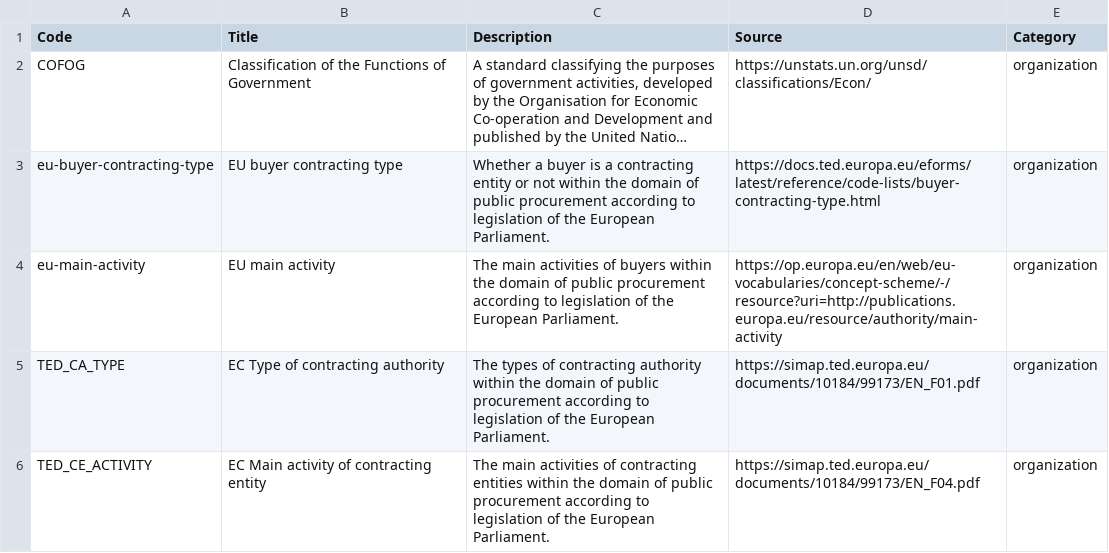
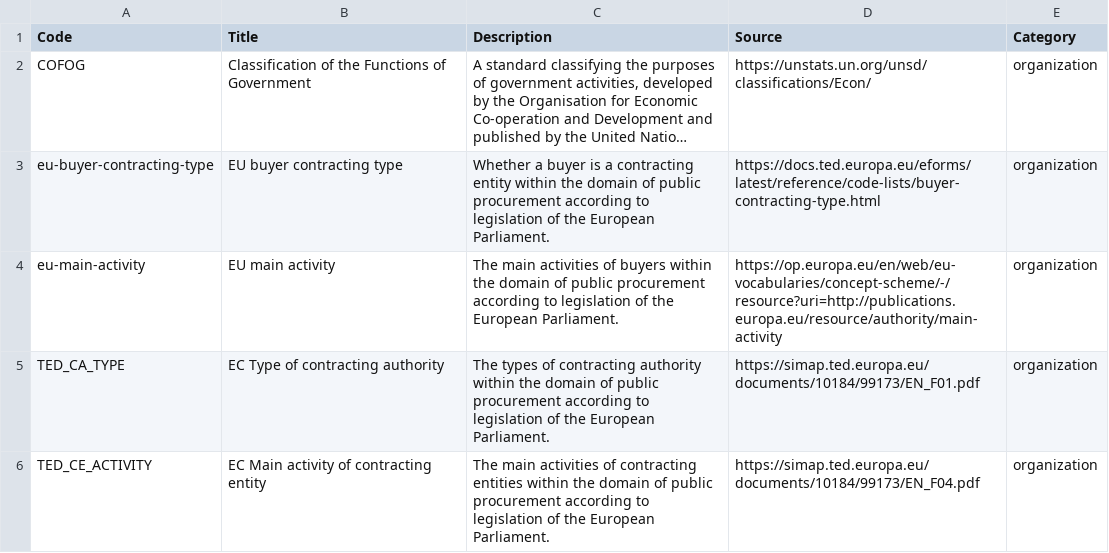
Before and after one commit to open-contracting-extensions/ocds_organizationClassification_extension, a CSV file: codelists/+itemClassificationScheme.csv, drawn as a sheet; long unchanged cells end in …; the diff names each change by its address in the sheet, - before the commit and + after, or states it on an @@ line.

```diff
--- a/codelists/+itemClassificationScheme.csv
+++ b/codelists/+itemClassificationScheme.csv
-C3 (Description): …contracting entity or not within the…
+C3 (Description): …contracting entity within the…
```
Also changed, not shown: 1 other file.
